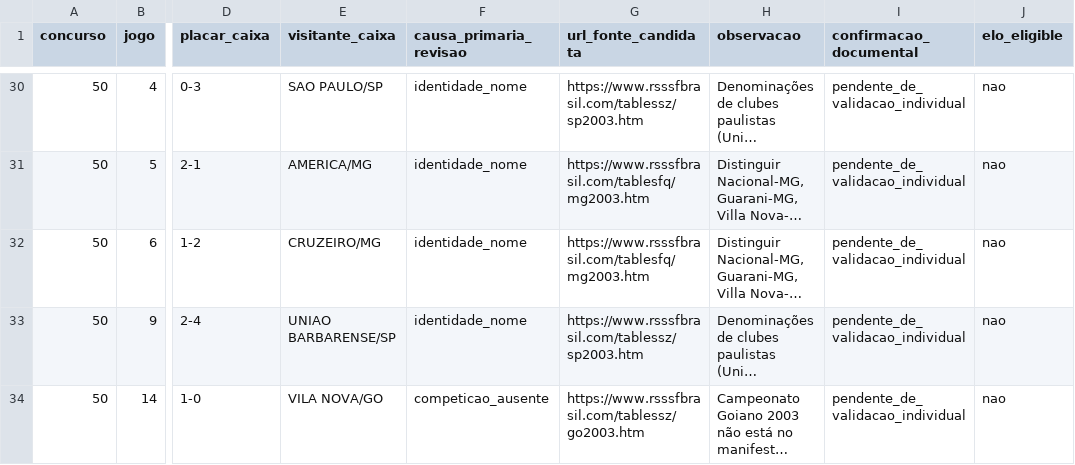
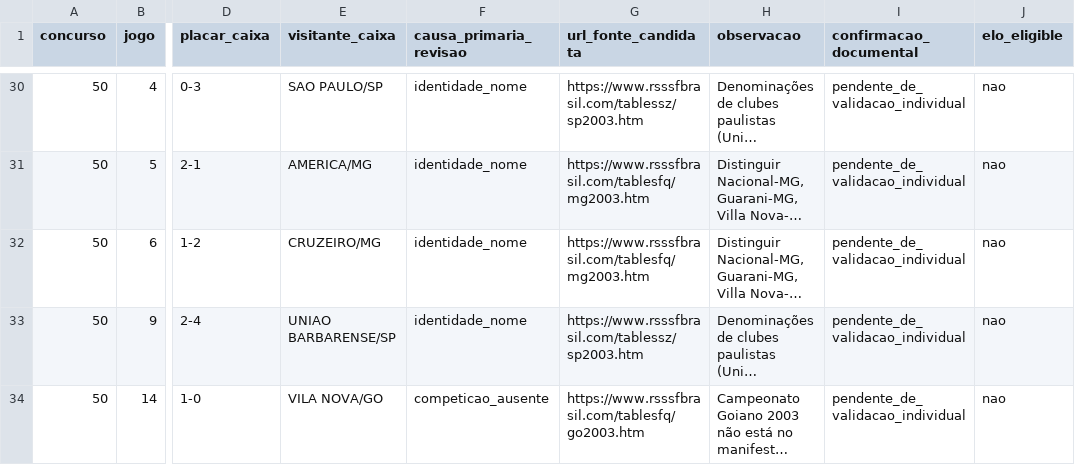
Before and after one commit to marcosvilhena87/Loteca.FiveThirtyEight, a CSV file: audits/rsssf/revisao_classificada_33_0032_0050.csv, drawn as a sheet; only a part is shown, gaps mark what is left out; long unchanged cells end in …; the diff names each change by its address in the sheet, - before the commit and + after, or states it on an @@ line.

Commit message:
audit: correct verified Goiano 2003 RSSSF source URL

```diff
--- a/audits/rsssf/revisao_classificada_33_0032_0050.csv
+++ b/audits/rsssf/revisao_classificada_33_0032_0050.csv
-G34 (url_fonte_candidata): https://www.rsssfbrasil.com/tablessz/go2003.htm
+G34 (url_fonte_candidata): https://www.rsssfbrasil.com/tablesfq/go2003.htm
```
